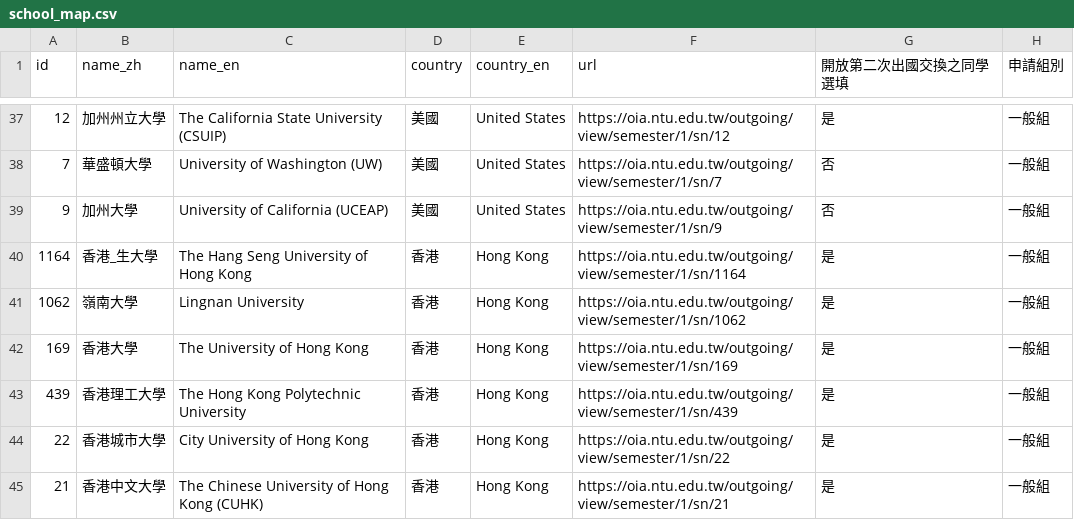
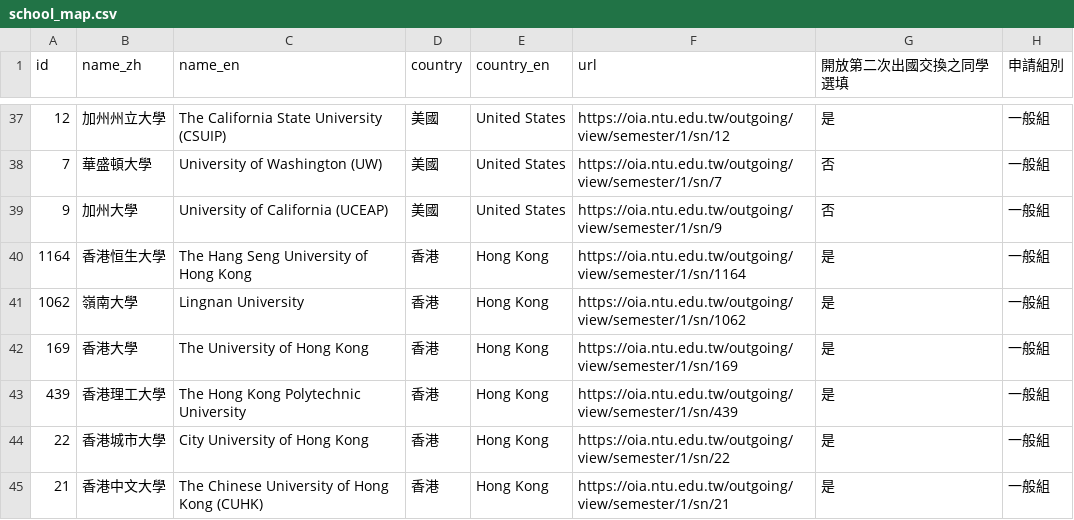
Before and after one commit to ryukyucoding/NTU-exchange-school, a CSV file: public/data/school_map.csv, drawn as a sheet; only a part is shown, gaps mark what is left out; the diff names each change by its address in the sheet, - before the commit and + after, or states it on an @@ line.

```diff
--- a/public/data/school_map.csv
+++ b/public/data/school_map.csv
-B40 (name_zh): 香港_生大學
+B40 (name_zh): 香港恒生大學
```
Also changed, not shown: 6 other files.
